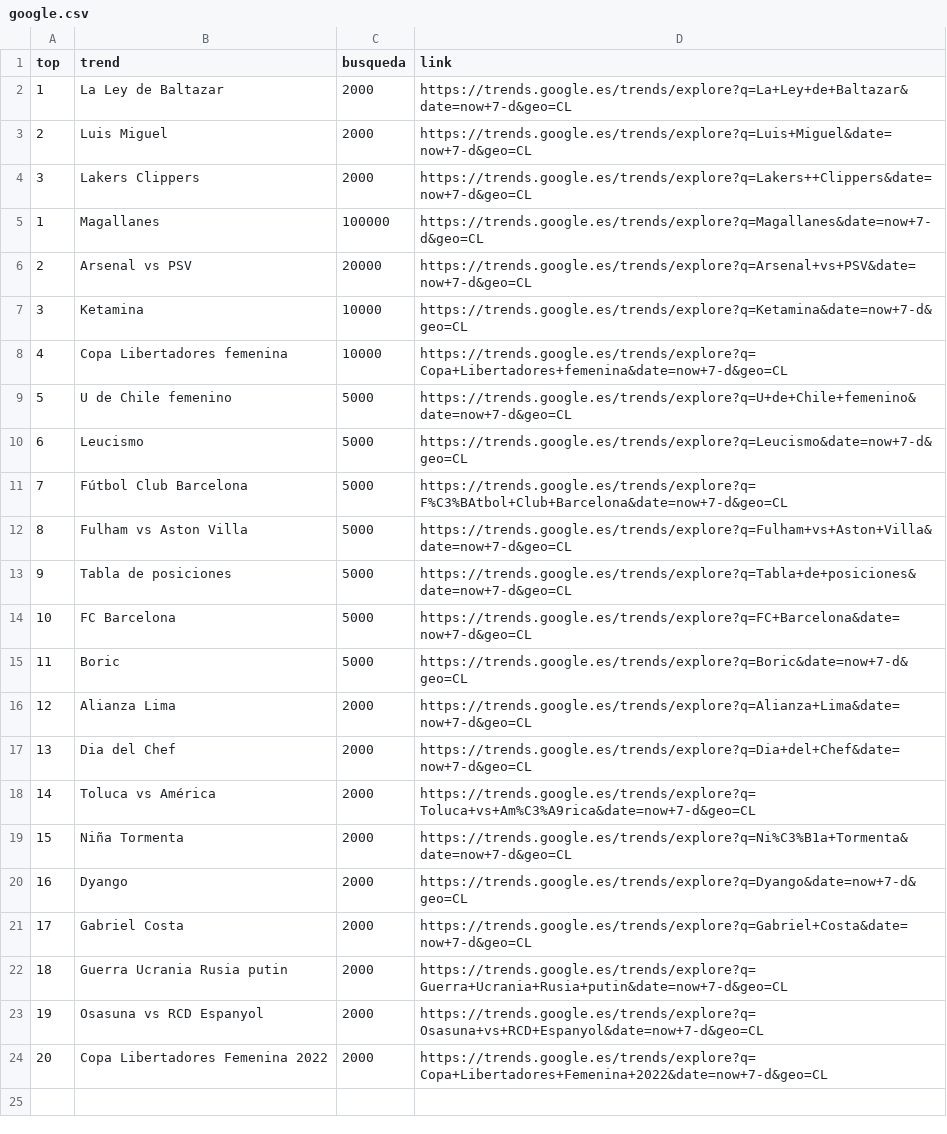
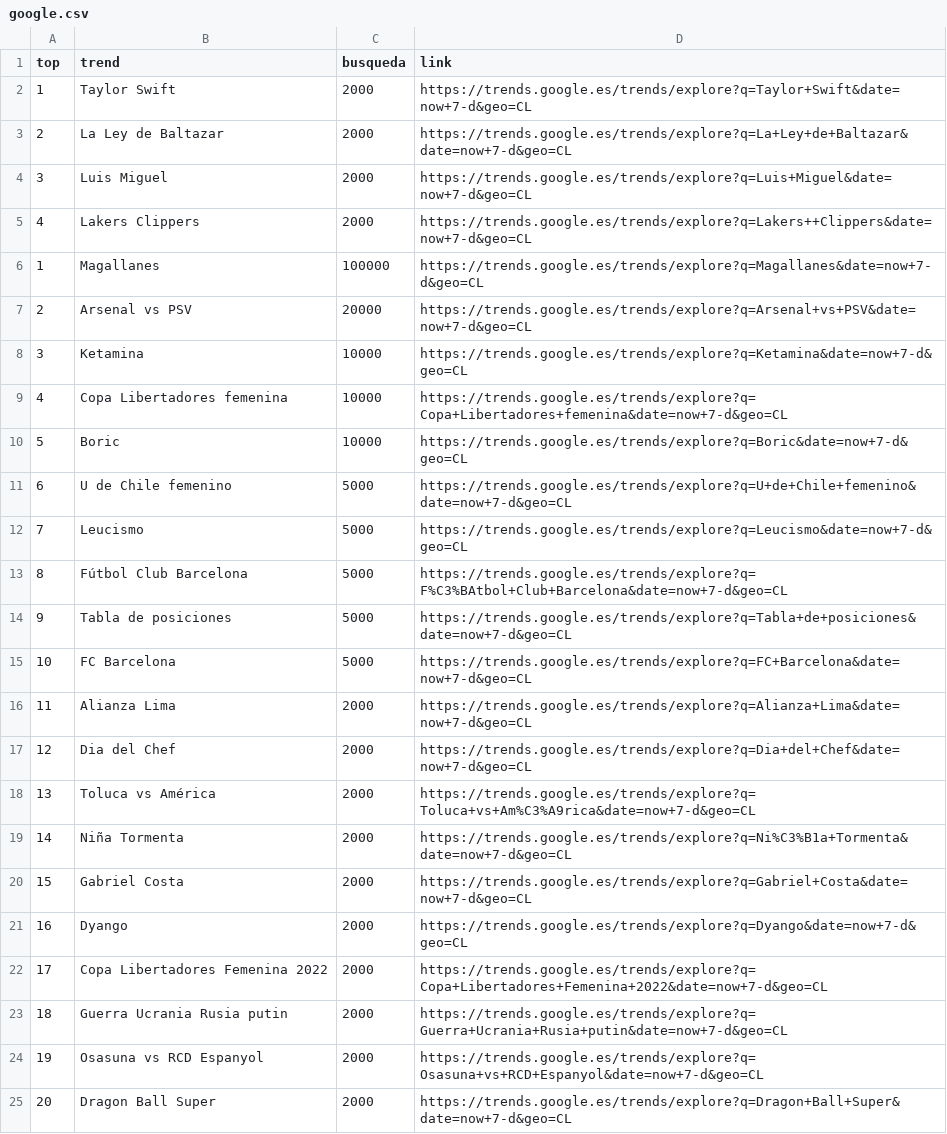
Before and after one commit to cristian-data-science/social_spider_app, a CSV file: resultados/google.csv, drawn as a sheet; removed rows and columns are numbered as before the commit, all else as after; the diff names each change by its address in the sheet, - before the commit and + after, or states it on an @@ line.

Commit message:
results update

```diff
--- a/resultados/google.csv
+++ b/resultados/google.csv
+row 2: 1 | Taylor Swift | 2000 | https://trends.google.es/trends/explore?q=Taylor+Swift&date=now+7-d&geo=CL
@@ column A (top) renumbered between rows 3 and 19 @@
+row 10: 5 | Boric | 10000 | https://trends.google.es/trends/explore?q=Boric&date=now+7-d&geo=CL
-row 12: 8 | Fulham vs Aston Villa | 5000 | https://trends.google.es/trends/explore?q=Fulham+vs+Aston+Villa&date=now+7-d&geo=CL
-row 15: 11 | Boric | 5000 | https://trends.google.es/trends/explore?q=Boric&date=now+7-d&geo=CL
@@ row 21 moved to row 20: 15 @@
+row 22: 17 | Copa Libertadores Femenina 2022 | 2000 | https://trends.google.es/trends/explore?q=Copa+Libertadores+Femenina+2022&date=now+7-d&geo=CL
-B25 (trend): Copa Libertadores Femenina 2022
+B25 (trend): Dragon Ball Super
-D25 (link): https://trends.google.es/trends/explore?q=Copa+Libertadores+Femenina+2022&date=now+7-d&geo=CL
+D25 (link): https://trends.google.es/trends/explore?q=Dragon+Ball+Super&date=now+7-d&geo=CL
```
Also changed, not shown: resultados/twitter.csv, resultados/youtube.csv.
